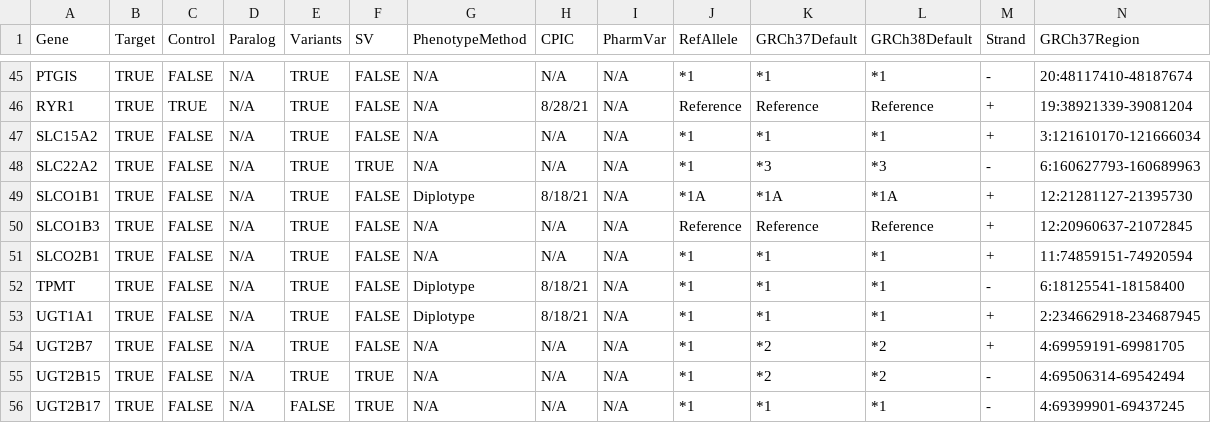
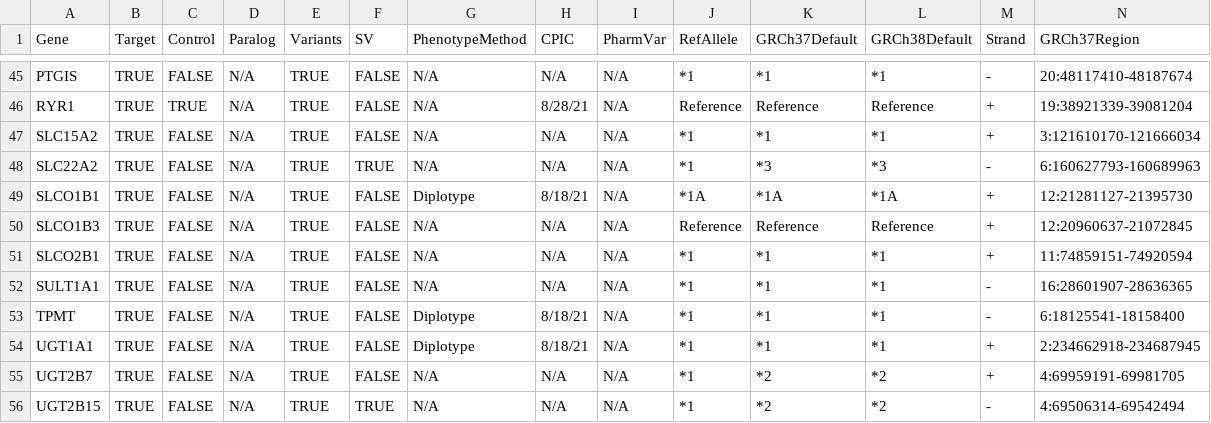
Before and after one commit to sbslee/pypgx, a CSV file: pypgx/api/data/gene-table.csv, drawn as a sheet; only a part is shown, gaps mark what is left out; the shorter side is filled out with more unchanged rows; rows hold the shown columns only; the diff names each change by its address in the sheet, - before the commit and + after, or states it on an @@ line.

Commit message:
Add new gene: SULT1A1

```diff
--- a/pypgx/api/data/gene-table.csv
+++ b/pypgx/api/data/gene-table.csv
+row 52: SULT1A1 | TRUE | FALSE | N/A | TRUE | FALSE | N/A | N/A | N/A | *1 | *1 | *1 | - | 16:28601907-28636365
```
Also changed, not shown: pypgx/api/data/allele-table.csv, pypgx/api/data/variant-table.csv, 1 other file.
